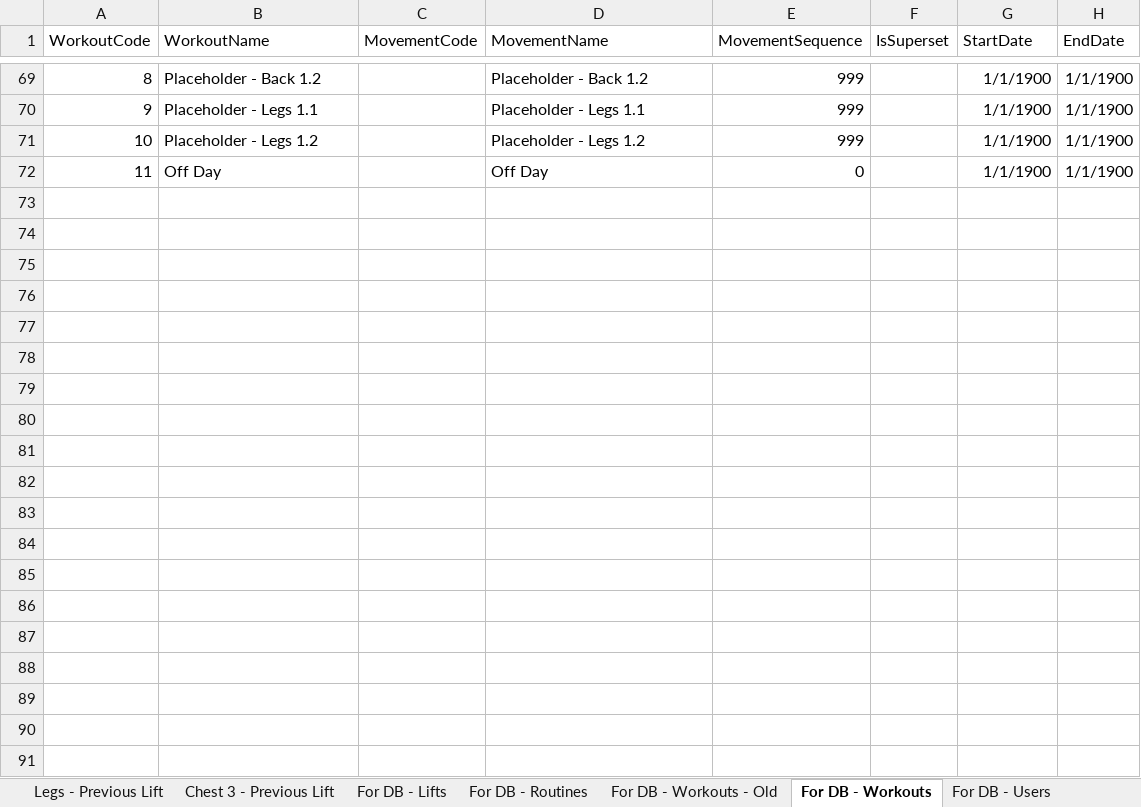
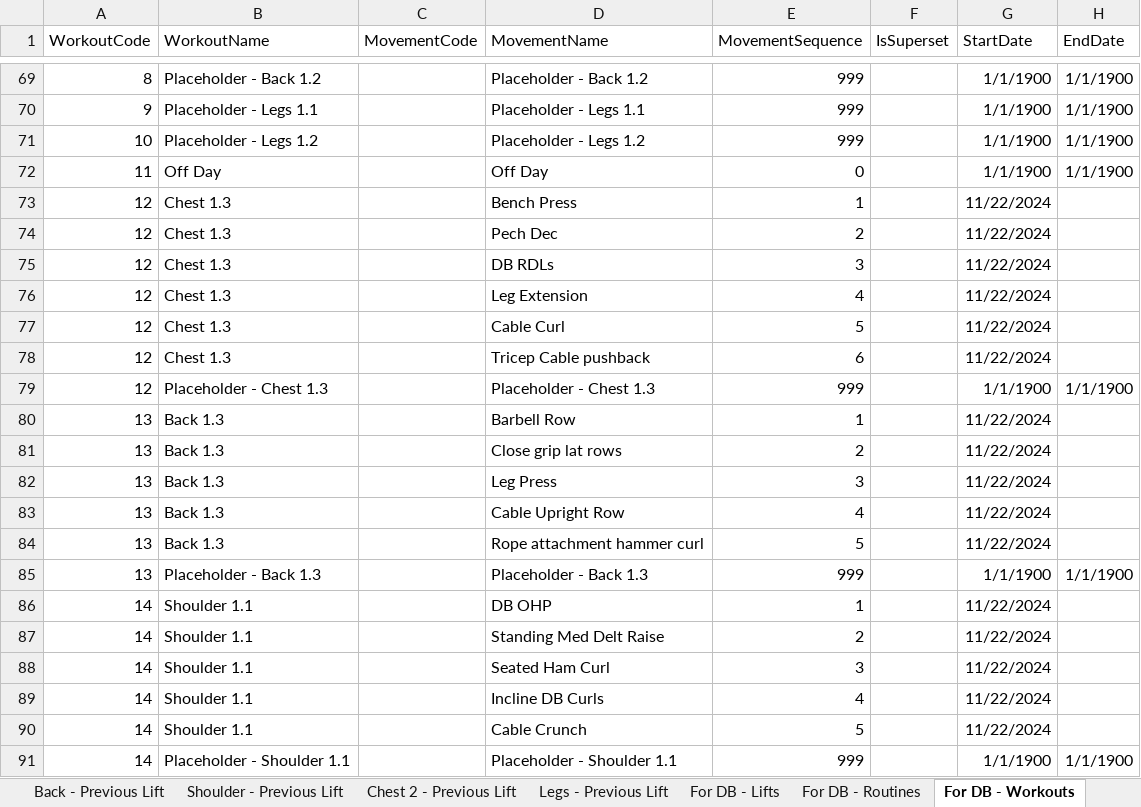
Before and after one commit to jackkboyd/Lifting-Project, an Excel workbook: data/liftingexceldoc.xlsx, sheet For DB - Workouts, drawn as a sheet; only a part is shown, gaps mark what is left out; values as stored, in another font and other column widths than the file's, no borders; the diff covers the shown part only; the diff names each change by its address in the sheet, - before the commit and + after, or states it on an @@ line.

Commit message:
correcting lifts / weights scripts, catching up data

```diff
--- a/data/liftingexceldoc.xlsx (sheet For DB - Workouts)
+++ b/data/liftingexceldoc.xlsx (sheet For DB - Workouts)
-sheet tab: Chest 3 - Previous Lift
+sheet tab: Shoulder - Previous Lift
@@ sheet tab order changed: Back - Previous Lift | Shoulder - Previous Lift | Chest 2 - Previous Lift | Legs - Previous Lift | For DB - Lifts | For DB - Routines | For DB - Workouts @@
+row 73: 12 | Chest 1.3 |  | Bench Press | 1 |  | 11/22/2024
+row 74: 12 | Chest 1.3 |  | Pech Dec | 2 |  | 11/22/2024
+row 75: 12 | Chest 1.3 |  | DB RDLs | 3 |  | 11/22/2024
+row 76: 12 | Chest 1.3 |  | Leg Extension | 4 |  | 11/22/2024
+row 77: 12 | Chest 1.3 |  | Cable Curl | 5 |  | 11/22/2024
+row 78: 12 | Chest 1.3 |  | Tricep Cable pushback | 6 |  | 11/22/2024
+row 79: 12 | Placeholder - Chest 1.3 |  | Placeholder - Chest 1.3 | 999 |  | 1/1/1900 | 1/1/1900
+row 80: 13 | Back 1.3 |  | Barbell Row | 1 |  | 11/22/2024
+row 81: 13 | Back 1.3 |  | Close grip lat rows | 2 |  | 11/22/2024
+row 82: 13 | Back 1.3 |  | Leg Press | 3 |  | 11/22/2024
+row 83: 13 | Back 1.3 |  | Cable Upright Row | 4 |  | 11/22/2024
+row 84: 13 | Back 1.3 |  | Rope attachment hammer curl | 5 |  | 11/22/2024
+row 85: 13 | Placeholder - Back 1.3 |  | Placeholder - Back 1.3 | 999 |  | 1/1/1900 | 1/1/1900
+row 86: 14 | Shoulder 1.1 |  | DB OHP | 1 |  | 11/22/2024
+row 87: 14 | Shoulder 1.1 |  | Standing Med Delt Raise | 2 |  | 11/22/2024
+row 88: 14 | Shoulder 1.1 |  | Seated Ham Curl | 3 |  | 11/22/2024
+row 89: 14 | Shoulder 1.1 |  | Incline DB Curls | 4 |  | 11/22/2024
+row 90: 14 | Shoulder 1.1 |  | Cable Crunch | 5 |  | 11/22/2024
+row 91: 14 | Placeholder - Shoulder 1.1 |  | Placeholder - Shoulder 1.1 | 999 |  | 1/1/1900 | 1/1/1900
```
Also changed, not shown: 13 added rows and 31 edited cells elsewhere in this sheet, sheet For DB - Lifts, sheet Weights, sheet Shoulder - Previous Lift, sheet Back - Previous Lift, sheet Chest 1 - Previous Lift, sheet Chest 2 - Previous Lift, 4 more sheets, other sheet tabs, 10 other files.
